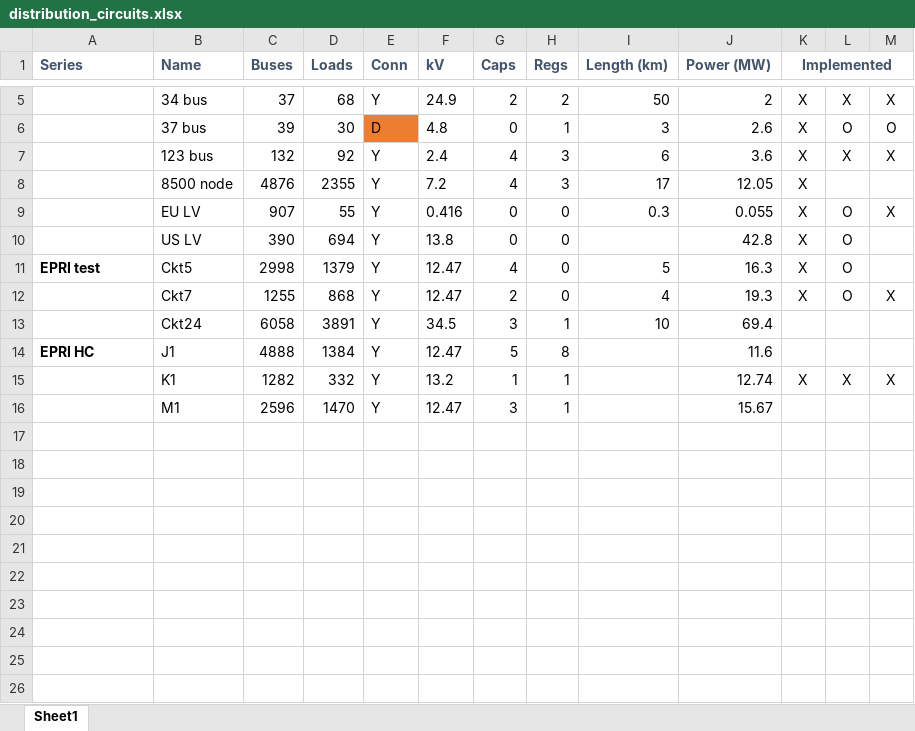
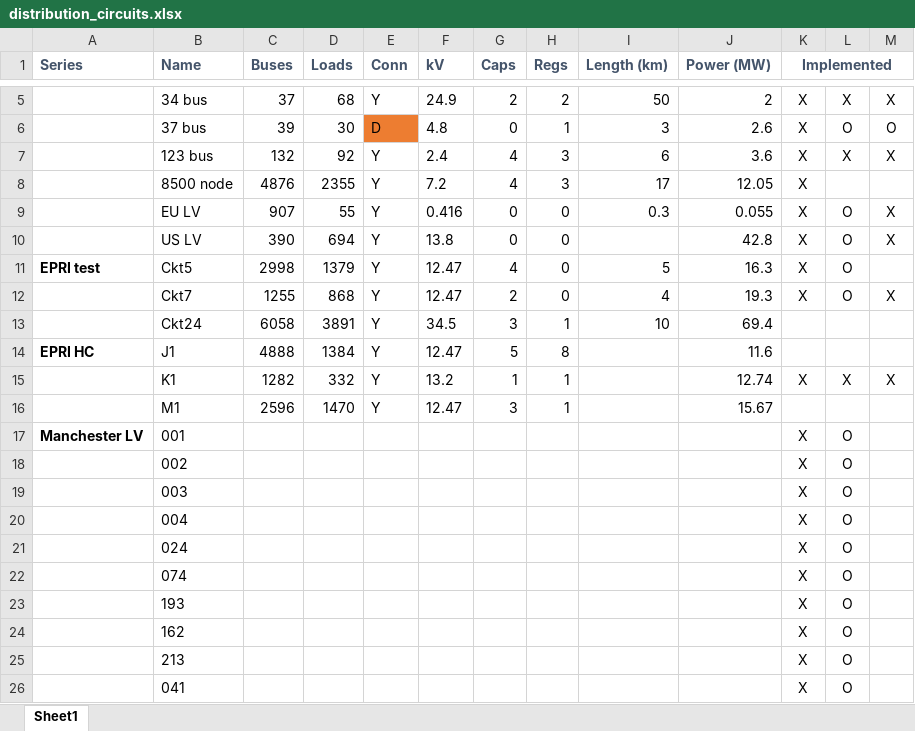
Before and after one commit to Constancellc/epg-psopt, an Excel workbook: ptech18/ieee_tn/distribution_circuits.xlsx, sheet Sheet1, drawn as a sheet; only a part is shown, gaps mark what is left out; values as stored, in another font and other column widths than the file's, no borders; conditional formats not drawn; the diff names each change by its address in the sheet, - before the commit and + after, or states it on an @@ line.

```diff
--- a/ptech18/ieee_tn/distribution_circuits.xlsx (sheet Sheet1)
+++ b/ptech18/ieee_tn/distribution_circuits.xlsx (sheet Sheet1)
-M10: (empty)
+M10: X
+row 17: Manchester LV | 001 |  |  |  |  |  |  |  |  | X | O
+row 18:  | 002 |  |  |  |  |  |  |  |  | X | O
+row 19:  | 003 |  |  |  |  |  |  |  |  | X | O
+row 20:  | 004 |  |  |  |  |  |  |  |  | X | O
+row 21:  | 024 |  |  |  |  |  |  |  |  | X | O
+row 22:  | 074 |  |  |  |  |  |  |  |  | X | O
+row 23:  | 193 |  |  |  |  |  |  |  |  | X | O
+row 24:  | 162 |  |  |  |  |  |  |  |  | X | O
+row 25:  | 213 |  |  |  |  |  |  |  |  | X | O
+row 26:  | 041 |  |  |  |  |  |  |  |  | X | O
```
Also changed, not shown: 1 other file.
